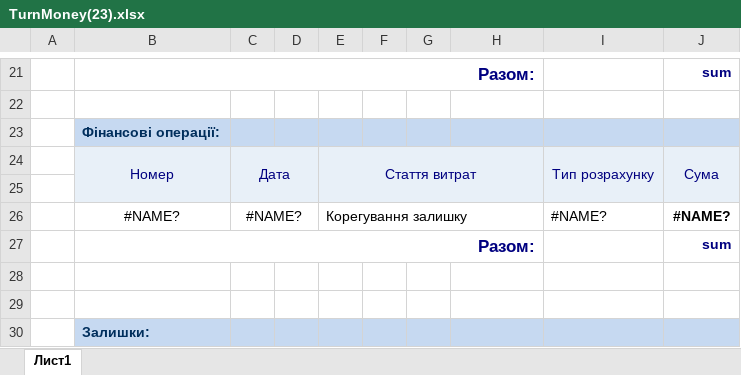
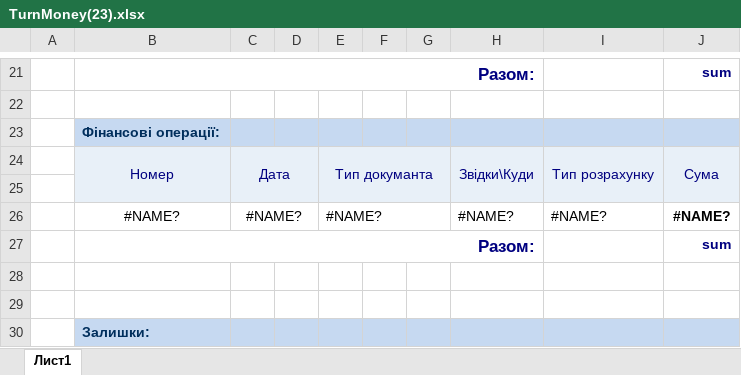
Before and after one commit to sp75/SP-Sklad, an Excel workbook: SP_Sklad/TempLate/TurnMoney(23).xlsx, sheet Лист1, drawn as a sheet; only a part is shown, gaps mark what is left out; values as stored, in another font and other column widths than the file's, no borders; the diff names each change by its address in the sheet, - before the commit and + after, or states it on an @@ line.

```diff
--- a/SP_Sklad/TempLate/TurnMoney(23).xlsx (sheet Лист1)
+++ b/SP_Sklad/TempLate/TurnMoney(23).xlsx (sheet Лист1)
-E24: Стаття витрат
+E24: Тип докуманта
-E24:H25 merged
+E24:G25 merged
-H24: (empty)
+H24: Звідки\Куди
+H24:H25 merged
-E26: Корегування залишку
+E26: #NAME?
-E26:H26 merged
+E26:G26 merged
-H26: (empty)
+H26: #NAME?
```
Also changed, not shown: formulas that keep their value, 39 other files.
